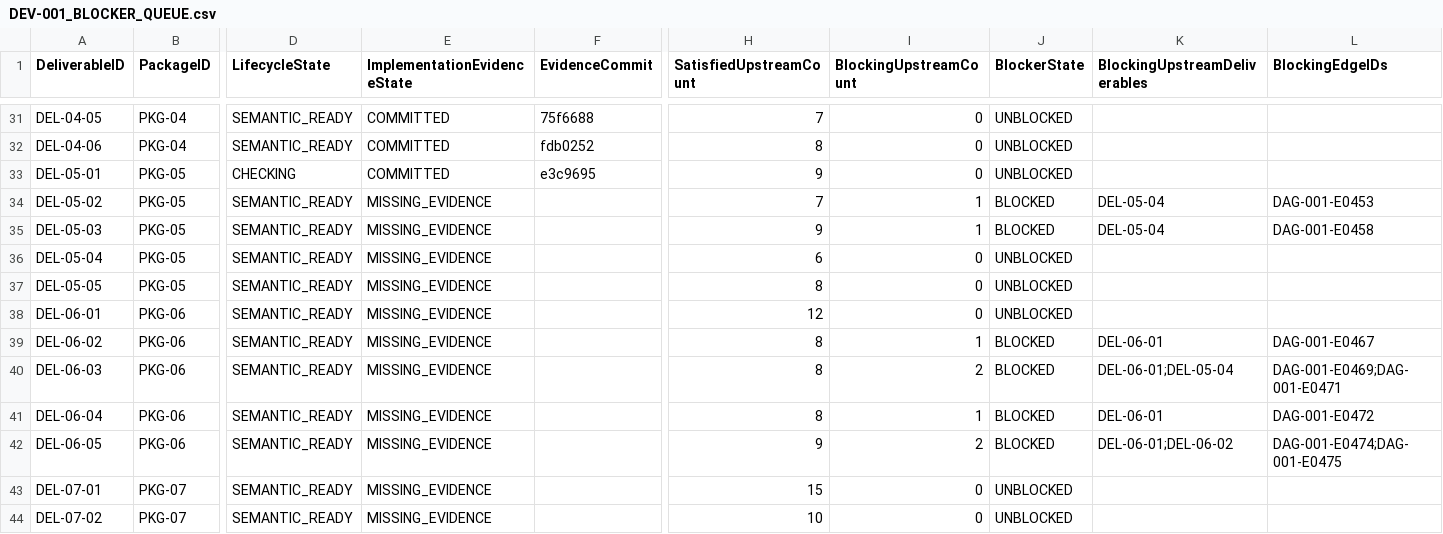
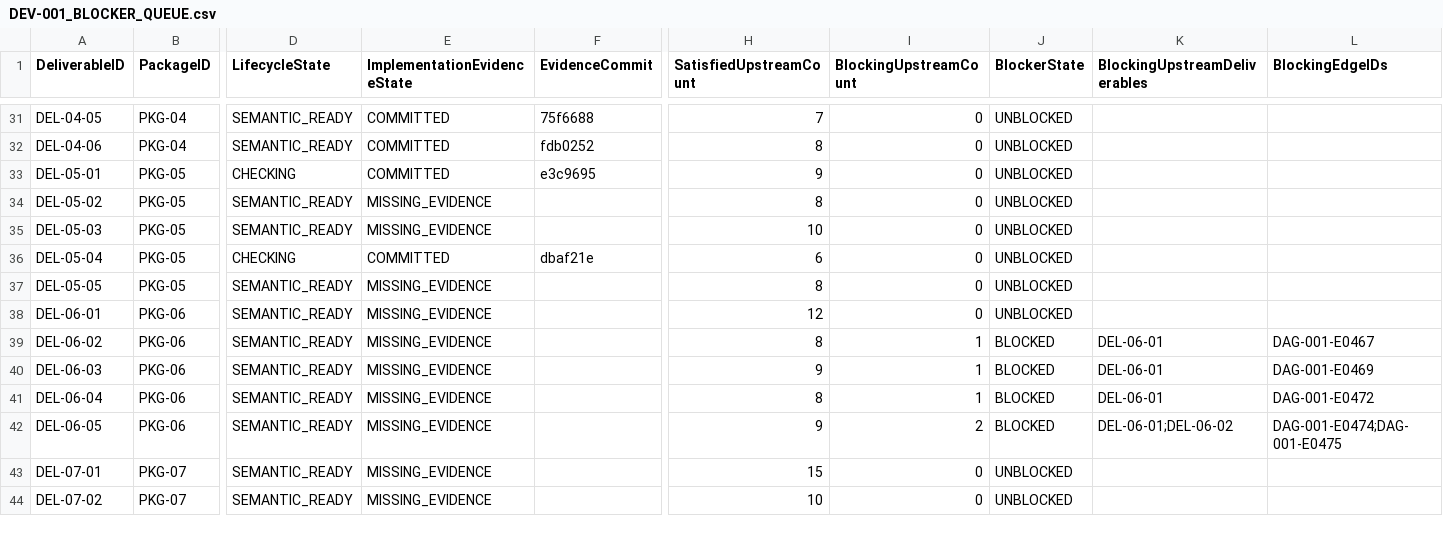
Before and after one commit to sgttomas/chirality-piping, a CSV file: execution/_Coordination/DEV-001_BLOCKER_QUEUE.csv, drawn as a sheet; only a part is shown, gaps mark what is left out; the diff covers the shown part only; the diff names each change by its address in the sheet, - before the commit and + after, or states it on an @@ line.

```diff
--- a/execution/_Coordination/DEV-001_BLOCKER_QUEUE.csv
+++ b/execution/_Coordination/DEV-001_BLOCKER_QUEUE.csv
-H34 (SatisfiedUpstreamCount): 7
+H34 (SatisfiedUpstreamCount): 8
-I34:I35 (BlockingUpstreamCount): 1
+I34:I35 (BlockingUpstreamCount): 0
-J34:J35 (BlockerState): BLOCKED
+J34:J35 (BlockerState): UNBLOCKED
-K34:K35 (BlockingUpstreamDeliverables): DEL-05-04
+K34:K35 (BlockingUpstreamDeliverables): (empty)
-L34 (BlockingEdgeIDs): DAG-001-E0453
+L34 (BlockingEdgeIDs): (empty)
-H35 (SatisfiedUpstreamCount): 9
+H35 (SatisfiedUpstreamCount): 10
-L35 (BlockingEdgeIDs): DAG-001-E0458
+L35 (BlockingEdgeIDs): (empty)
-D36 (LifecycleState): SEMANTIC_READY
+D36 (LifecycleState): CHECKING
-E36 (ImplementationEvidenceState): MISSING_EVIDENCE
+E36 (ImplementationEvidenceState): COMMITTED
-F36 (EvidenceCommit): (empty)
+F36 (EvidenceCommit): dbaf21e
-H40 (SatisfiedUpstreamCount): 8
+H40 (SatisfiedUpstreamCount): 9
-I40 (BlockingUpstreamCount): 2
+I40 (BlockingUpstreamCount): 1
-K40 (BlockingUpstreamDeliverables): DEL-06-01;DEL-05-04
+K40 (BlockingUpstreamDeliverables): DEL-06-01
-L40 (BlockingEdgeIDs): DAG-001-E0469;DAG-001-E0471
+L40 (BlockingEdgeIDs): DAG-001-E0469
```
Also changed, not shown: 26 edited cells elsewhere in this file, execution/_Coordination/DEV-001_IMPLEMENTATION_EVIDENCE.csv, 3 other files.
